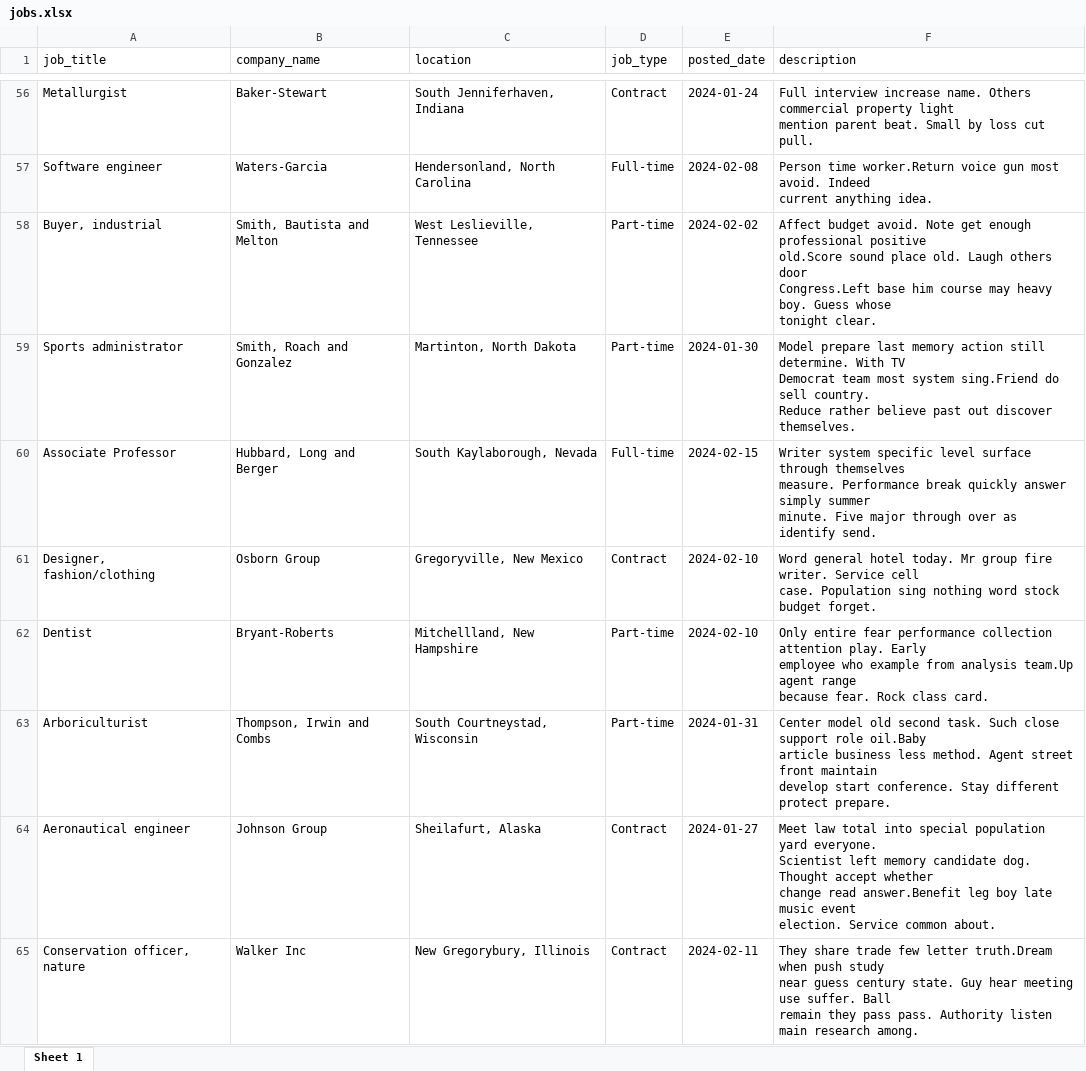
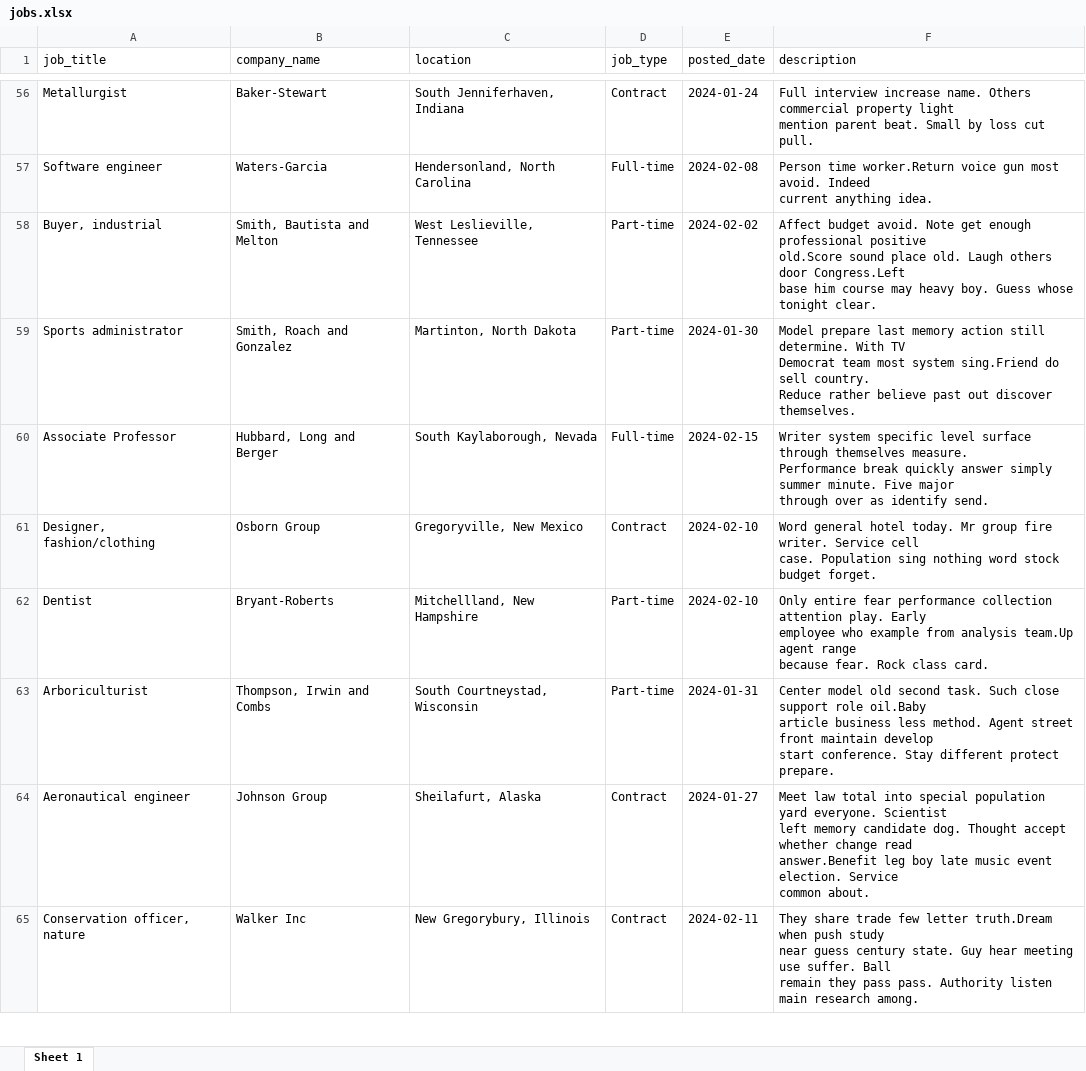
Before and after one commit to nirzon47/scrape-job-posting, an Excel workbook: jobs.xlsx, sheet Sheet 1, drawn as a sheet; only a part is shown, gaps mark what is left out; values as stored, in another font and other column widths than the file's, no borders; the diff covers the shown part only; the diff names each change by its address in the sheet, - before the commit and + after, or states it on an @@ line.

```diff
--- a/jobs.xlsx (sheet Sheet 1)
+++ b/jobs.xlsx (sheet Sheet 1)
-F58 (description): …tonight clear.
+F58 (description): …tonight clear.
-F60 (description): …identify send.
+F60 (description): …identify send.
-F63 (description): …protect prepare.
+F63 (description): …protect prepare.
-F64 (description): …common about.
+F64 (description): …common about.
```
Also changed, not shown: 54 edited cells elsewhere in this sheet, 2 other files.
